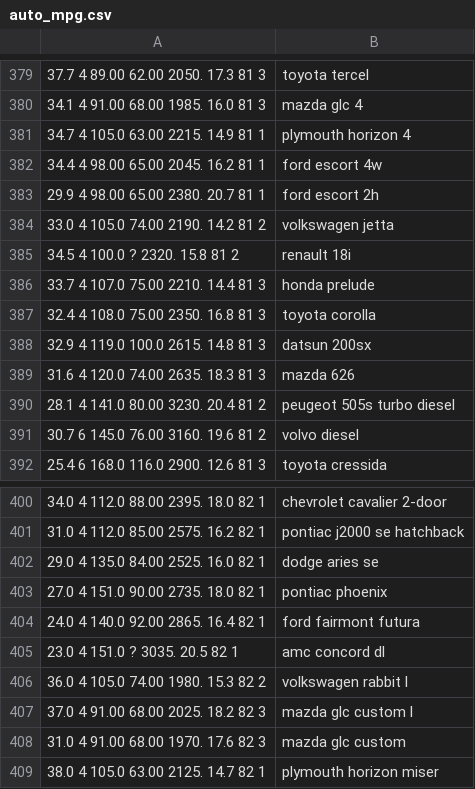
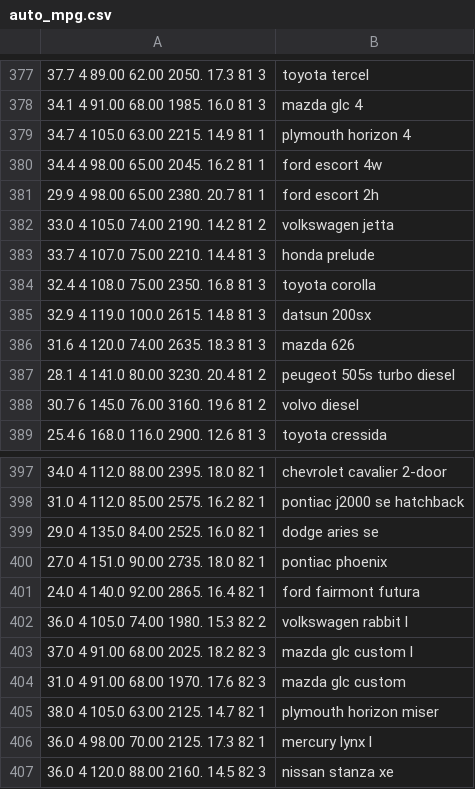
Before and after one commit to miliacristian/ALW, a CSV file: regression_datasets/auto_mpg.csv, drawn as a sheet; only a part is shown, gaps mark what is left out; the shorter side is filled out with more unchanged rows; removed rows and columns are numbered as before the commit, all else as after; the diff covers the shown part only; the diff names each change by its address in the sheet, - before the commit and + after, or states it on an @@ line.

```diff
--- a/regression_datasets/auto_mpg.csv
+++ b/regression_datasets/auto_mpg.csv
-row 385: 34.5 4 100.0 ? 2320. 15.8 81 2 | renault 18i
-row 405: 23.0 4 151.0 ? 3035. 20.5 82 1 | amc concord dl
```
Also changed, not shown: 2 added rows, 4 removed rows and 1 edited cell elsewhere in this file, 8 other files.
